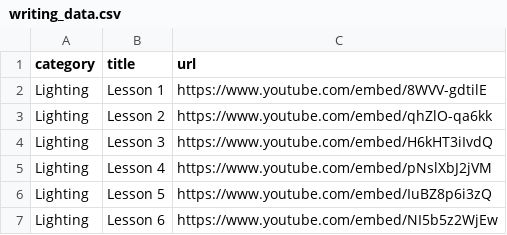
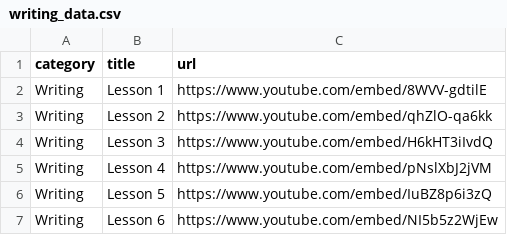
Before and after one commit to yanbaru-expert/gyakuten_clone_group18, a CSV file: db/csv_data/writing_data.csv, drawn as a sheet.

Commit message:
csvファイル修正, テーブル修正

```diff
--- a/db/csv_data/writing_data.csv
+++ b/db/csv_data/writing_data.csv
@@ -1,7 +1,7 @@
 category,title,url
-Lighting,Lesson 1,https://www.youtube.com/embed/8WVV-gdtilE
-Lighting,Lesson 2,https://www.youtube.com/embed/qhZlO-qa6kk
-Lighting,Lesson 3,https://www.youtube.com/embed/H6kHT3iIvdQ
-Lighting,Lesson 4,https://www.youtube.com/embed/pNslXbJ2jVM
-Lighting,Lesson 5,https://www.youtube.com/embed/IuBZ8p6i3zQ
-Lighting,Lesson 6,https://www.youtube.com/embed/NI5b5z2WjEw
+Writing,Lesson 1,https://www.youtube.com/embed/8WVV-gdtilE
+Writing,Lesson 2,https://www.youtube.com/embed/qhZlO-qa6kk
+Writing,Lesson 3,https://www.youtube.com/embed/H6kHT3iIvdQ
+Writing,Lesson 4,https://www.youtube.com/embed/pNslXbJ2jVM
+Writing,Lesson 5,https://www.youtube.com/embed/IuBZ8p6i3zQ
+Writing,Lesson 6,https://www.youtube.com/embed/NI5b5z2WjEw
```
